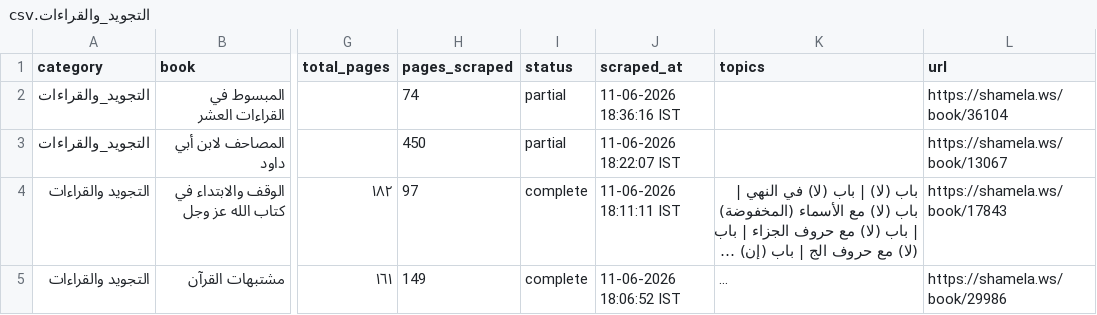
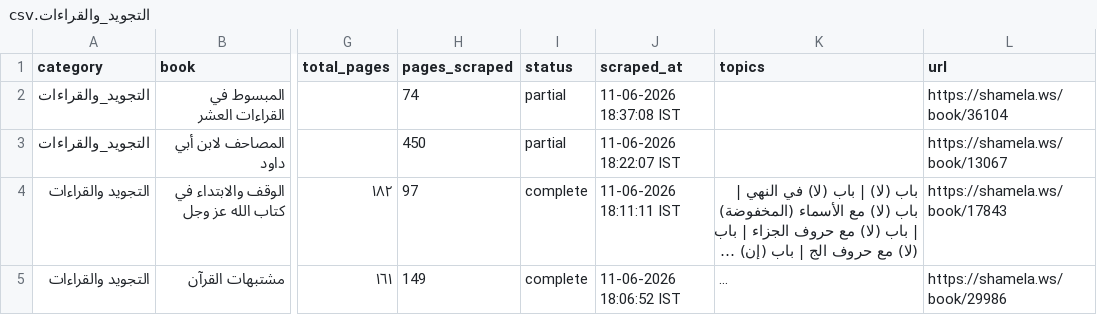
Before and after one commit to farhan281/al-qalam-project, a CSV file: shamela_output/التجويد_والقراءات/التجويد_والقراءات.csv, drawn as a sheet; only a part is shown, gaps mark what is left out; long unchanged cells end in …; the diff names each change by its address in the sheet, - before the commit and + after, or states it on an @@ line.

```diff
--- a/shamela_output/التجويد_والقراءات/التجويد_والقراءات.csv
+++ b/shamela_output/التجويد_والقراءات/التجويد_والقراءات.csv
-J2 (scraped_at): 11-06-2026 18:36:16 IST
+J2 (scraped_at): 11-06-2026 18:37:08 IST
```
Also changed, not shown: shamela_output/report.csv, shamela_output/الرقائق_والآداب_والأذكار/الرقائق_والآداب_والأذكار.csv, 2 other files.
